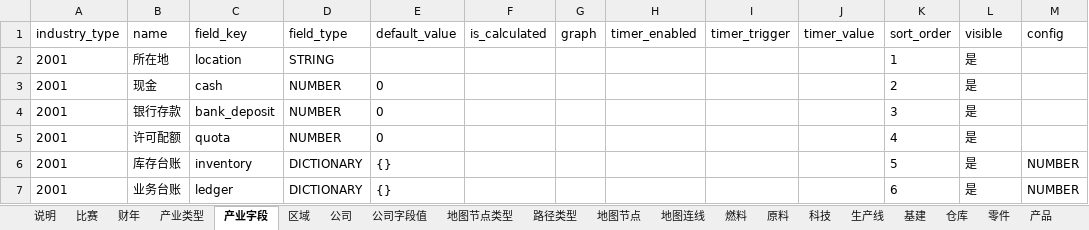
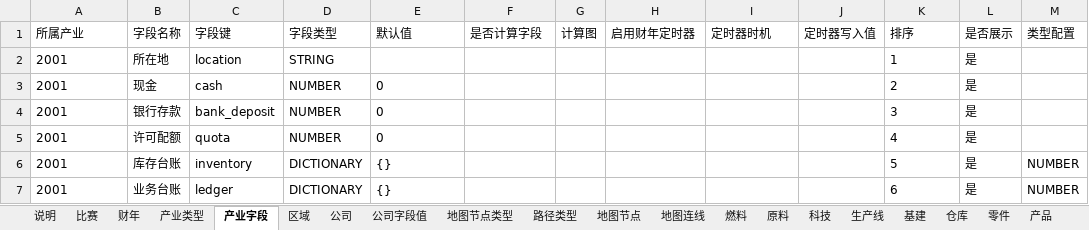
Before and after one commit to bingdexzx/GipfelBusinessCompetitionManagerWeb, an Excel workbook: backend/examples/excel/汽车产业链示例.xlsx, sheet 产业字段, drawn as a sheet; only a part is shown; values as stored, in another font and other column widths than the file's, no borders; removed rows and columns are numbered as before the commit, all else as after; the diff names each change by its address in the sheet, - before the commit and + after, or states it on an @@ line.

Commit message:
﻿feat(excel): 表格表头中文化 + 新增最小示例与《比赛 Excel 建包教程》
- sheet_spec.py：新增 HEADERS（26 张表的表头中文化映射）与 header_for / header_aliases；
  程序同时接受中文表头与英文参数名（老文件兼容），同一列写两遍会报错
- 公司表的额外列、公司字段值、总览卡片字段列：既接受字段键也接受字段中文显示名
- 新增两种老文档写法的自动归一（附提示）：取值范围 from=input 归一成 type=INPUT；
  检查 kind=FIELD 归一成 FIELD_COMPARE（否则引擎会静默按 0 算 / 检查恒不通过）
- make_template.py / make_sample_auto_chain.py：表头改为中文；说明表增加表头↔参数名对照
- 新增 examples/excel/最小示例.xlsx（9 张表的小样例）与生成参数
- 重新生成 比赛建包模板.xlsx / 汽车产业链示例.xlsx（表头全中文）
- 新增 docs/比赛Excel建包教程.md：从空表到能打的比赛、逐表手把手、常见错误速查、命令速查
- docs/比赛Excel建包规范.md：规范章节刷新为中文表头，补充归一与覆盖更新说明

实测：中文表头工作簿建比赛 172 条 0 problem、合同试算 9/9、冒烟通过；最小示例
1/1 检查通过且金额正确；英文表头老文件仍可用；股票数据仍为 0。

```diff
--- a/backend/examples/excel/汽车产业链示例.xlsx (sheet 产业字段)
+++ b/backend/examples/excel/汽车产业链示例.xlsx (sheet 产业字段)
-row 1: industry_type | name | field_key | field_type | default_value | is_calculated | graph | timer_enabled | timer_trigger | timer_value | sort_order | visible | config
+row 1: 所属产业 | 字段名称 | 字段键 | 字段类型 | 默认值 | 是否计算字段 | 计算图 | 启用财年定时器 | 定时器时机 | 定时器写入值 | 排序 | 是否展示 | 类型配置
```
Also changed, not shown: sheet 账号, sheet 基建, sheet 公司, sheet 载具, sheet 合同类型, sheet 科技, 20 more sheets, backend/examples/excel/比赛建包模板.xlsx, 8 other files.
